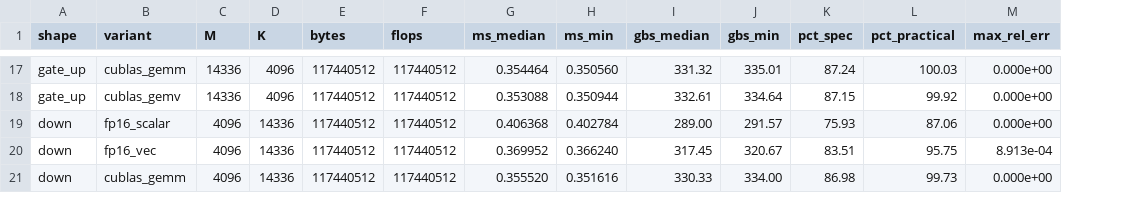
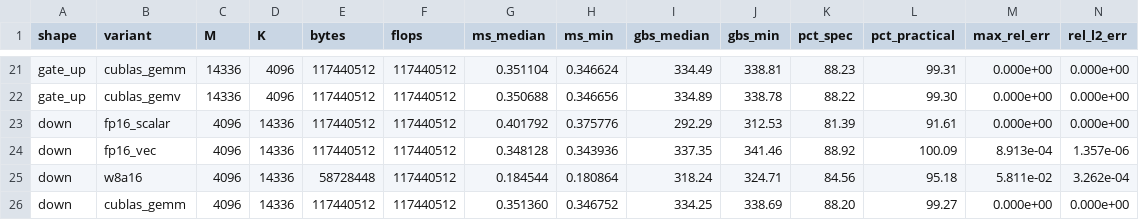
Before and after one commit to tonyyytan/ml-systems, a CSV file: 03-inference-engine/gemv_results.csv, drawn as a sheet; only a part is shown, gaps mark what is left out; addresses are those after the commit; the diff covers the shown part only; the diff names each change by its address in the sheet, - before the commit and + after, or states it on an @@ line.

```diff
--- a/03-inference-engine/gemv_results.csv
+++ b/03-inference-engine/gemv_results.csv
+column N (rel_l2_err), rows 21-24: 0.000e+00 | 0.000e+00 | 0.000e+00 | 1.357e-06; row 26: 0.000e+00
-G21 (ms_median): 0.354464
+G21 (ms_median): 0.351104
-H21 (ms_min): 0.350560
+H21 (ms_min): 0.346624
-I21 (gbs_median): 331.32
+I21 (gbs_median): 334.49
-J21 (gbs_min): 335.01
+J21 (gbs_min): 338.81
-K21 (pct_spec): 87.24
+K21 (pct_spec): 88.23
-L21 (pct_practical): 100.03
+L21 (pct_practical): 99.31
-G22 (ms_median): 0.353088
+G22 (ms_median): 0.350688
-H22 (ms_min): 0.350944
+H22 (ms_min): 0.346656
-I22 (gbs_median): 332.61
+I22 (gbs_median): 334.89
-J22 (gbs_min): 334.64
+J22 (gbs_min): 338.78
-K22 (pct_spec): 87.15
+K22 (pct_spec): 88.22
-L22 (pct_practical): 99.92
+L22 (pct_practical): 99.30
-G23 (ms_median): 0.406368
+G23 (ms_median): 0.401792
-H23 (ms_min): 0.402784
+H23 (ms_min): 0.375776
-I23 (gbs_median): 289.00
+I23 (gbs_median): 292.29
-J23 (gbs_min): 291.57
+J23 (gbs_min): 312.53
-K23 (pct_spec): 75.93
+K23 (pct_spec): 81.39
-L23 (pct_practical): 87.06
+L23 (pct_practical): 91.61
-G24 (ms_median): 0.369952
+G24 (ms_median): 0.348128
-H24 (ms_min): 0.366240
+H24 (ms_min): 0.343936
-I24 (gbs_median): 317.45
+I24 (gbs_median): 337.35
-J24 (gbs_min): 320.67
+J24 (gbs_min): 341.46
-K24 (pct_spec): 83.51
+K24 (pct_spec): 88.92
-L24 (pct_practical): 95.75
+L24 (pct_practical): 100.09
+row 25: down | w8a16 | 4096 | 14336 | 58728448 | 117440512 | 0.184544 | 0.180864 | 318.24 | 324.71 | 84.56 | 95.18 | 5.811e-02 | 3.262e-04
-G26 (ms_median): 0.355520
+G26 (ms_median): 0.351360
-H26 (ms_min): 0.351616
+H26 (ms_min): 0.346752
-I26 (gbs_median): 330.33
+I26 (gbs_median): 334.25
-J26 (gbs_min): 334.00
+J26 (gbs_min): 338.69
-K26 (pct_spec): 86.98
+K26 (pct_spec): 88.20
-L26 (pct_practical): 99.73
+L26 (pct_practical): 99.27
```
Also changed, not shown: 4 added rows and 95 edited cells elsewhere in this file, 5 other files.
